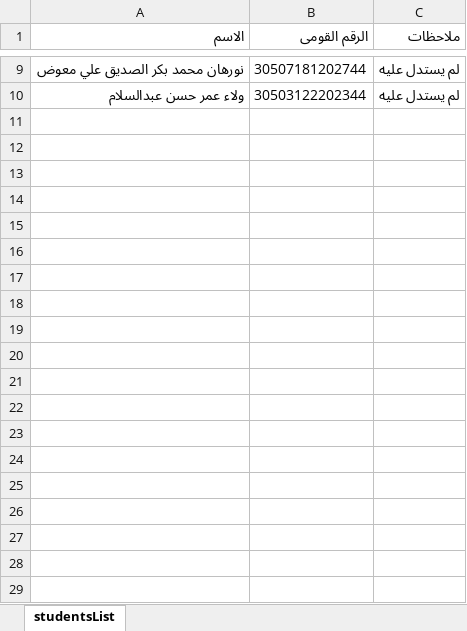
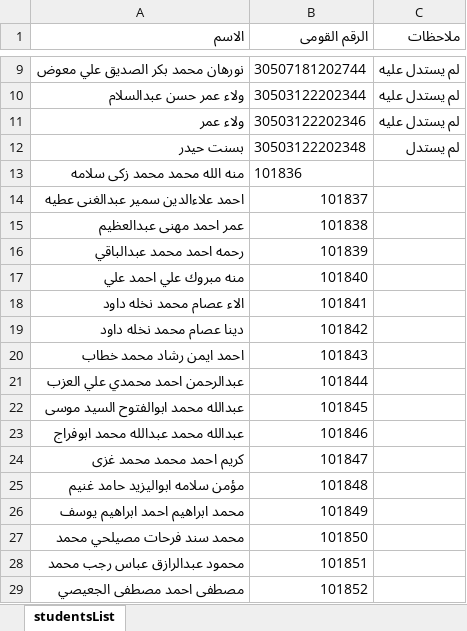
Before and after one commit to basanthaider/studentstatus, an Excel workbook: studentsList.xlsx, sheet studentsList, drawn as a sheet; only a part is shown, gaps mark what is left out; values as stored, in another font and other column widths than the file's, no borders; the diff covers the shown part only; the diff names each change by its address in the sheet, - before the commit and + after, or states it on an @@ line.

```diff
--- a/studentsList.xlsx (sheet studentsList)
+++ b/studentsList.xlsx (sheet studentsList)
+row 11: ولاء عمر | 30503122202346 | لم يستدل عليه
+row 12: بسنت حيدر | 30503122202348 | لم يستدل
+row 13: منه الله محمد محمد زكى سلامه | 101836
+row 14: احمد علاءالدين سمير عبدالغنى عطيه | 101837
+row 15: عمر احمد مهنى عبدالعظيم | 101838
+row 16: رحمه احمد محمد عبدالباقي | 101839
+row 17: منه مبروك علي احمد علي | 101840
+row 18: الاء عصام محمد نخله داود | 101841
+row 19: دينا عصام محمد نخله داود | 101842
+row 20: احمد ايمن رشاد محمد خطاب | 101843
+row 21: عبدالرحمن احمد محمدي علي العزب | 101844
+row 22: عبدالله محمد ابوالفتوح السيد موسى | 101845
+row 23: عبدالله محمد عبدالله محمد ابوفراج | 101846
+row 24: كريم احمد محمد محمد غزى | 101847
+row 25: مؤمن سلامه ابواليزيد حامد غنيم | 101848
+row 26: محمد ابراهيم احمد ابراهيم يوسف | 101849
+row 27: محمد سند فرحات مصيلحي محمد | 101850
+row 28: محمود عبدالرازق عباس رجب محمد | 101851
+row 29: مصطفى احمد مصطفى الجعيصي | 101852
```
Also changed, not shown: 1658 added rows and 1 edited cell elsewhere in this sheet, 1 other file.
